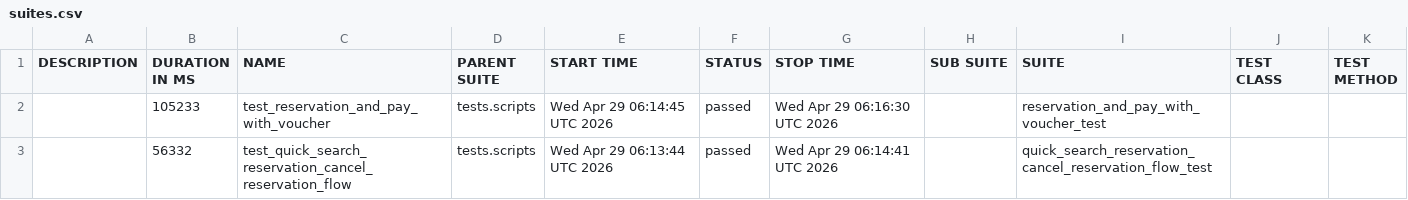
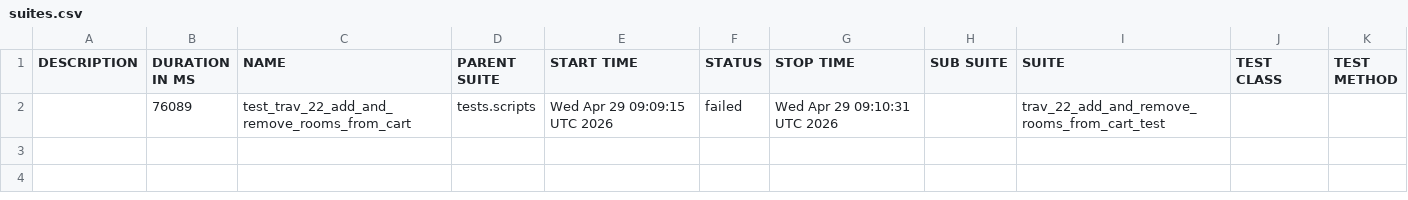
Before and after one commit to gabrielfilipwesrom/qa-reports, a CSV file: data/suites.csv, drawn as a sheet.

```diff
--- a/data/suites.csv
+++ b/data/suites.csv
@@ -1,3 +1,2 @@
 "DESCRIPTION","DURATION IN MS","NAME","PARENT SUITE","START TIME","STATUS","STOP TIME","SUB SUITE","SUITE","TEST CLASS","TEST METHOD"
-"","105233","test_reservation_and_pay_with_voucher","tests.scripts","Wed Apr 29 06:14:45 UTC 2026","passed","Wed Apr 29 06:16:30 UTC 2026","","reservation_and_pay_with_voucher_test","",""
-"","56332","test_quick_search_reservation_cancel_reservation_flow","tests.scripts","Wed Apr 29 06:13:44 UTC 2026","passed","Wed Apr 29 06:14:41 UTC 2026","","quick_search_reservation_cancel_reservation_flow_test","",""
+"","76089","test_trav_22_add_and_remove_rooms_from_cart","tests.scripts","Wed Apr 29 09:09:15 UTC 2026","failed","Wed Apr 29 09:10:31 UTC 2026","","trav_22_add_and_remove_rooms_from_cart_test","",""
```
Also changed, not shown: 32 other files.
